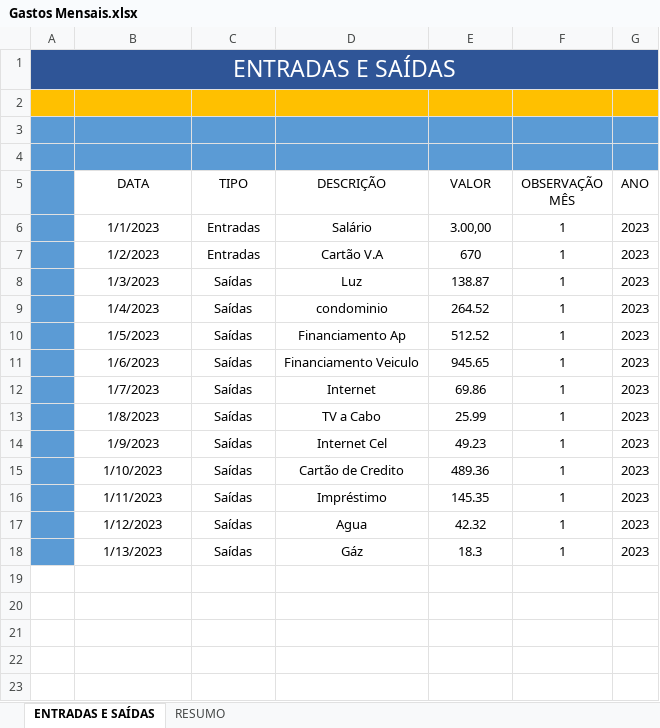
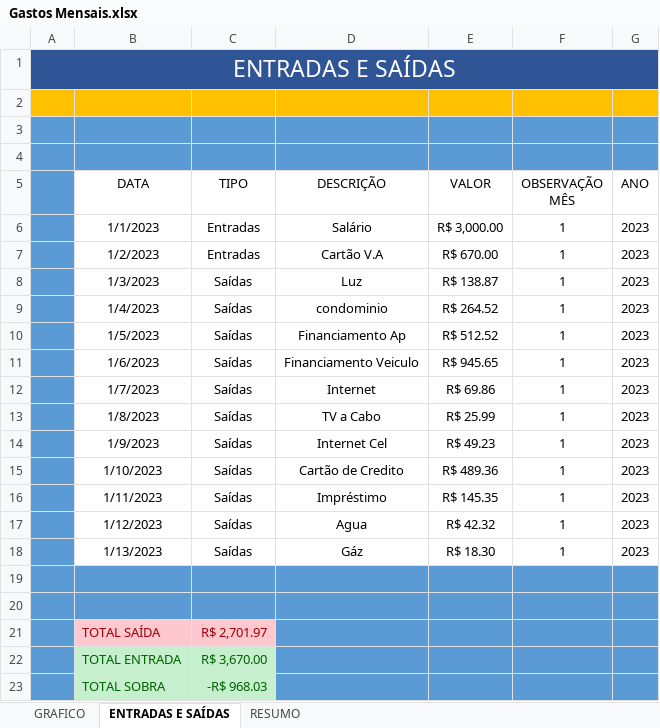
Before and after one commit to DanielMPJR/Trabalhos_de_Inform-tica, an Excel workbook: Gastos Mensais.xlsx, sheet ENTRADAS E SAÍDAS, drawn as a sheet; values as stored, in another font and other column widths than the file's, no borders; table styles not drawn; the diff names each change by its address in the sheet, - before the commit and + after, or states it on an @@ line.

```diff
--- a/Gastos Mensais.xlsx (sheet ENTRADAS E SAÍDAS)
+++ b/Gastos Mensais.xlsx (sheet ENTRADAS E SAÍDAS)
+sheet tab: GRAFICO
-E6 (VALOR): 3.00,00
+E6 (VALOR): R$ 3,000.00
-E7 (VALOR): 670
+E7 (VALOR): R$ 670.00
-E8 (VALOR): 138.87
+E8 (VALOR): R$ 138.87
-E9 (VALOR): 264.52
+E9 (VALOR): R$ 264.52
-E10 (VALOR): 512.52
+E10 (VALOR): R$ 512.52
-E11 (VALOR): 945.65
+E11 (VALOR): R$ 945.65
-E12 (VALOR): 69.86
+E12 (VALOR): R$ 69.86
-E13 (VALOR): 25.99
+E13 (VALOR): R$ 25.99
-E14 (VALOR): 49.23
+E14 (VALOR): R$ 49.23
-E15 (VALOR): 489.36
+E15 (VALOR): R$ 489.36
-E16 (VALOR): 145.35
+E16 (VALOR): R$ 145.35
-E17 (VALOR): 42.32
+E17 (VALOR): R$ 42.32
-E18 (VALOR): 18.3
+E18 (VALOR): R$ 18.30
+row 19: (empty)
+row 20: (empty)
+row 21:  | TOTAL SAÍDA | R$ 2,701.97
+row 22:  | TOTAL ENTRADA | R$ 3,670.00
+row 23:  | TOTAL SOBRA | -R$ 968.03
```
Also changed, not shown: sheet RESUMO, charts or pictures.
